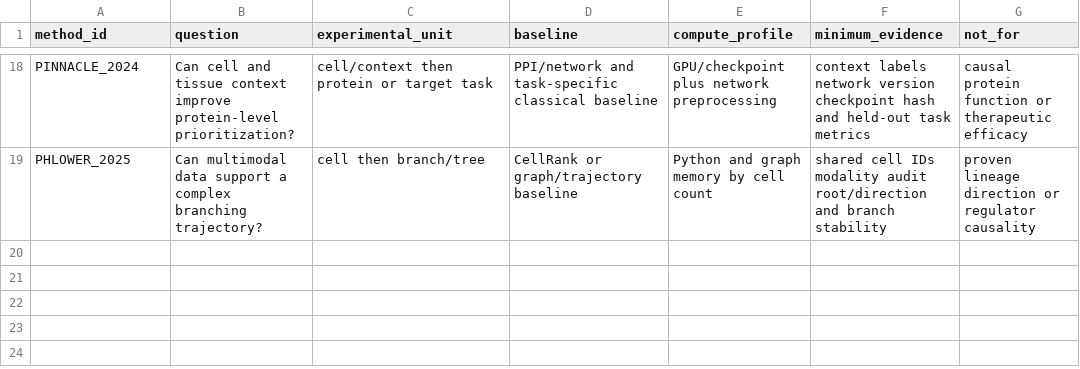
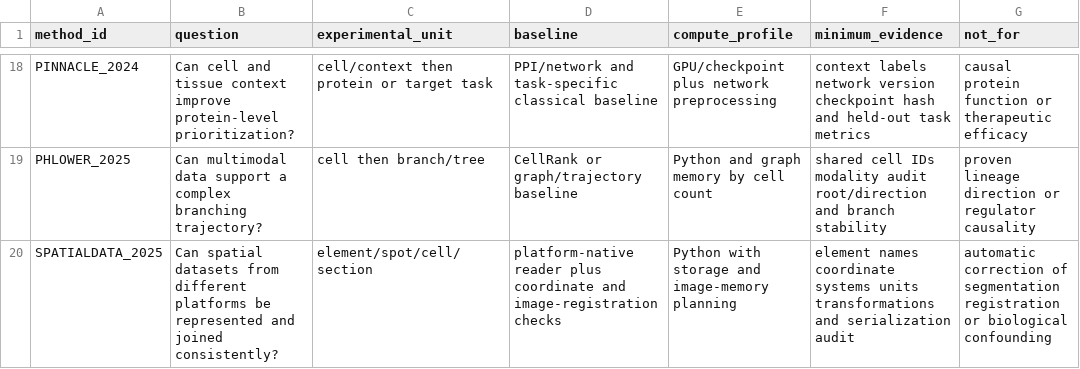
Before and after one commit to Threezs/nature-methods-bioinformatics-catalog, a CSV file: data/method_decision_matrix.csv, drawn as a sheet; only a part is shown, gaps mark what is left out; the diff names each change by its address in the sheet, - before the commit and + after, or states it on an @@ line.

Commit message:
catalog: add SpatialData manifest and navigation

```diff
--- a/data/method_decision_matrix.csv
+++ b/data/method_decision_matrix.csv
+row 20: SPATIALDATA_2025 | Can spatial datasets from different platforms be represented and joined consistently? | element/spot/cell/section | platform-native reader plus coordinate and image-registration checks | Python with storage and image-memory planning | element names coordinate systems units transformations and serialization audit | automatic correction of segmentation registration or biological confounding
```
